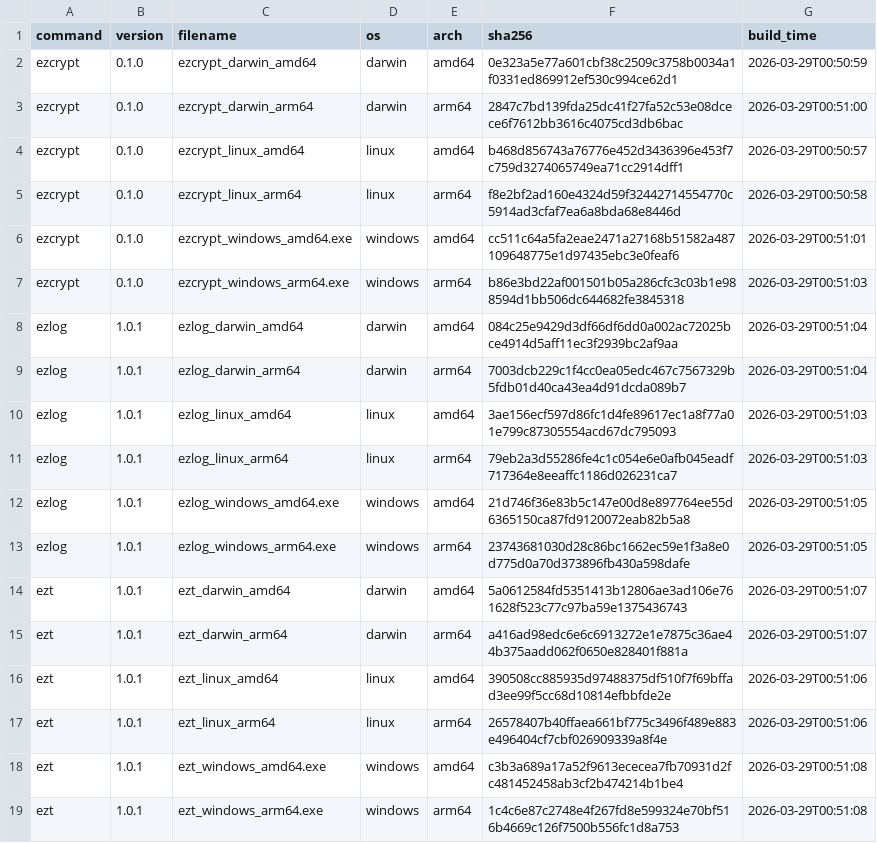
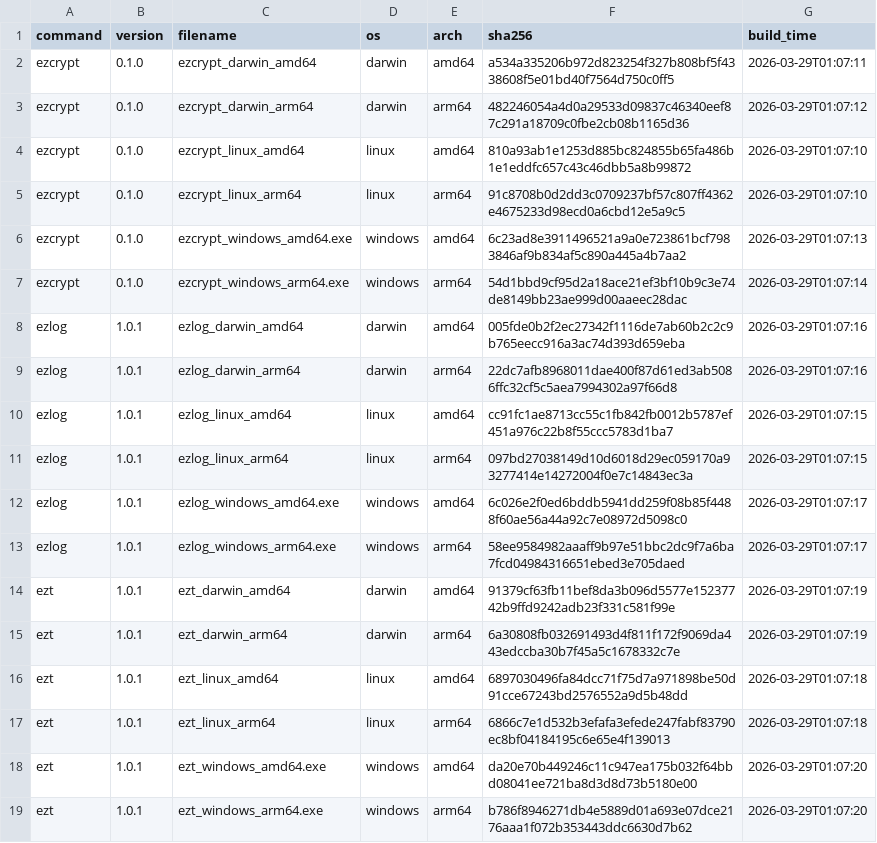
Before and after one commit to elvinzeng/ez-toolkit-bin, a CSV file: meta/binaries.csv, drawn as a sheet.

```diff
--- a/meta/binaries.csv
+++ b/meta/binaries.csv
@@ -1,19 +1,19 @@
 command,version,filename,os,arch,sha256,build_time
-ezcrypt,0.1.0,ezcrypt_darwin_amd64,darwin,amd64,0e323a5e77a601cbf38c2509c3758b0034a1f0331ed869912ef530c994ce62d1,2026-03-29T00:50:59
-ezcrypt,0.1.0,ezcrypt_darwin_arm64,darwin,arm64,2847c7bd139fda25dc41f27fa52c53e08dcece6f7612bb3616c4075cd3db6bac,2026-03-29T00:51:00
-ezcrypt,0.1.0,ezcrypt_linux_amd64,linux,amd64,b468d856743a76776e452d3436396e453f7c759d3274065749ea71cc2914dff1,2026-03-29T00:50:57
-ezcrypt,0.1.0,ezcrypt_linux_arm64,linux,arm64,f8e2bf2ad160e4324d59f32442714554770c5914ad3cfaf7ea6a8bda68e8446d,2026-03-29T00:50:58
-ezcrypt,0.1.0,ezcrypt_windows_amd64.exe,windows,amd64,cc511c64a5fa2eae2471a27168b51582a487109648775e1d97435ebc3e0feaf6,2026-03-29T00:51:01
-ezcrypt,0.1.0,ezcrypt_windows_arm64.exe,windows,arm64,b86e3bd22af001501b05a286cfc3c03b1e988594d1bb506dc644682fe3845318,2026-03-29T00:51:03
-ezlog,1.0.1,ezlog_darwin_amd64,darwin,amd64,084c25e9429d3df66df6dd0a002ac72025bce4914d5aff11ec3f2939bc2af9aa,2026-03-29T00:51:04
-ezlog,1.0.1,ezlog_darwin_arm64,darwin,arm64,7003dcb229c1f4cc0ea05edc467c7567329b5fdb01d40ca43ea4d91dcda089b7,2026-03-29T00:51:04
-ezlog,1.0.1,ezlog_linux_amd64,linux,amd64,3ae156ecf597d86fc1d4fe89617ec1a8f77a01e799c87305554acd67dc795093,2026-03-29T00:51:03
-ezlog,1.0.1,ezlog_linux_arm64,linux,arm64,79eb2a3d55286fe4c1c054e6e0afb045eadf717364e8eeaffc1186d026231ca7,2026-03-29T00:51:03
-ezlog,1.0.1,ezlog_windows_amd64.exe,windows,amd64,21d746f36e83b5c147e00d8e897764ee55d6365150ca87fd9120072eab82b5a8,2026-03-29T00:51:05
-ezlog,1.0.1,ezlog_windows_arm64.exe,windows,arm64,23743681030d28c86bc1662ec59e1f3a8e0d775d0a70d373896fb430a598dafe,2026-03-29T00:51:05
-ezt,1.0.1,ezt_darwin_amd64,darwin,amd64,5a0612584fd5351413b12806ae3ad106e761628f523c77c97ba59e1375436743,2026-03-29T00:51:07
-ezt,1.0.1,ezt_darwin_arm64,darwin,arm64,a416ad98edc6e6c6913272e1e7875c36ae44b375aadd062f0650e828401f881a,2026-03-29T00:51:07
-ezt,1.0.1,ezt_linux_amd64,linux,amd64,390508cc885935d97488375df510f7f69bffad3ee99f5cc68d10814efbbfde2e,2026-03-29T00:51:06
-ezt,1.0.1,ezt_linux_arm64,linux,arm64,26578407b40ffaea661bf775c3496f489e883e496404cf7cbf026909339a8f4e,2026-03-29T00:51:06
-ezt,1.0.1,ezt_windows_amd64.exe,windows,amd64,c3b3a689a17a52f9613ececea7fb70931d2fc481452458ab3cf2b474214b1be4,2026-03-29T00:51:08
-ezt,1.0.1,ezt_windows_arm64.exe,windows,arm64,1c4c6e87c2748e4f267fd8e599324e70bf516b4669c126f7500b556fc1d8a753,2026-03-29T00:51:08
+ezcrypt,0.1.0,ezcrypt_darwin_amd64,darwin,amd64,a534a335206b972d823254f327b808bf5f4338608f5e01bd40f7564d750c0ff5,2026-03-29T01:07:11
+ezcrypt,0.1.0,ezcrypt_darwin_arm64,darwin,arm64,482246054a4d0a29533d09837c46340eef87c291a18709c0fbe2cb08b1165d36,2026-03-29T01:07:12
+ezcrypt,0.1.0,ezcrypt_linux_amd64,linux,amd64,810a93ab1e1253d885bc824855b65fa486b1e1eddfc657c43c46dbb5a8b99872,2026-03-29T01:07:10
+ezcrypt,0.1.0,ezcrypt_linux_arm64,linux,arm64,91c8708b0d2dd3c0709237bf57c807ff4362e4675233d98ecd0a6cbd12e5a9c5,2026-03-29T01:07:10
+ezcrypt,0.1.0,ezcrypt_windows_amd64.exe,windows,amd64,6c23ad8e3911496521a9a0e723861bcf7983846af9b834af5c890a445a4b7aa2,2026-03-29T01:07:13
+ezcrypt,0.1.0,ezcrypt_windows_arm64.exe,windows,arm64,54d1bbd9cf95d2a18ace21ef3bf10b9c3e74de8149bb23ae999d00aaeec28dac,2026-03-29T01:07:14
+ezlog,1.0.1,ezlog_darwin_amd64,darwin,amd64,005fde0b2f2ec27342f1116de7ab60b2c2c9b765eecc916a3ac74d393d659eba,2026-03-29T01:07:16
+ezlog,1.0.1,ezlog_darwin_arm64,darwin,arm64,22dc7afb8968011dae400f87d61ed3ab5086ffc32cf5c5aea7994302a97f66d8,2026-03-29T01:07:16
+ezlog,1.0.1,ezlog_linux_amd64,linux,amd64,cc91fc1ae8713cc55c1fb842fb0012b5787ef451a976c22b8f55ccc5783d1ba7,2026-03-29T01:07:15
+ezlog,1.0.1,ezlog_linux_arm64,linux,arm64,097bd27038149d10d6018d29ec059170a93277414e14272004f0e7c14843ec3a,2026-03-29T01:07:15
+ezlog,1.0.1,ezlog_windows_amd64.exe,windows,amd64,6c026e2f0ed6bddb5941dd259f08b85f4488f60ae56a44a92c7e08972d5098c0,2026-03-29T01:07:17
+ezlog,1.0.1,ezlog_windows_arm64.exe,windows,arm64,58ee9584982aaaff9b97e51bbc2dc9f7a6ba7fcd04984316651ebed3e705daed,2026-03-29T01:07:17
+ezt,1.0.1,ezt_darwin_amd64,darwin,amd64,91379cf63fb11bef8da3b096d5577e15237742b9ffd9242adb23f331c581f99e,2026-03-29T01:07:19
+ezt,1.0.1,ezt_darwin_arm64,darwin,arm64,6a30808fb032691493d4f811f172f9069da443edccba30b7f45a5c1678332c7e,2026-03-29T01:07:19
+ezt,1.0.1,ezt_linux_amd64,linux,amd64,6897030496fa84dcc71f75d7a971898be50d91cce67243bd2576552a9d5b48dd,2026-03-29T01:07:18
+ezt,1.0.1,ezt_linux_arm64,linux,arm64,6866c7e1d532b3efafa3efede247fabf83790ec8bf04184195c6e65e4f139013,2026-03-29T01:07:18
+ezt,1.0.1,ezt_windows_amd64.exe,windows,amd64,da20e70b449246c11c947ea175b032f64bbd08041ee721ba8d3d8d73b5180e00,2026-03-29T01:07:20
+ezt,1.0.1,ezt_windows_arm64.exe,windows,arm64,b786f8946271db4e5889d01a693e07dce2176aaa1f072b353443ddc6630d7b62,2026-03-29T01:07:20
```
Also changed, not shown: meta/packages.csv, 1 other file.
